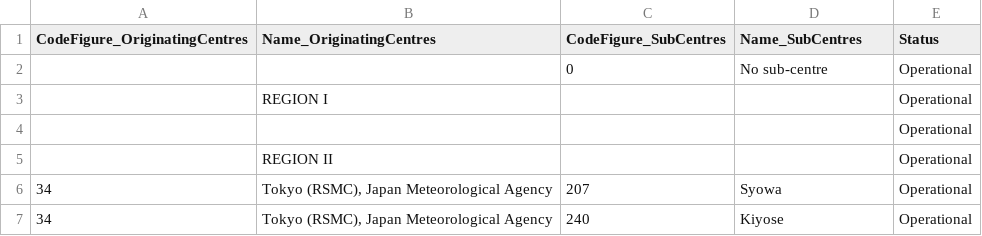
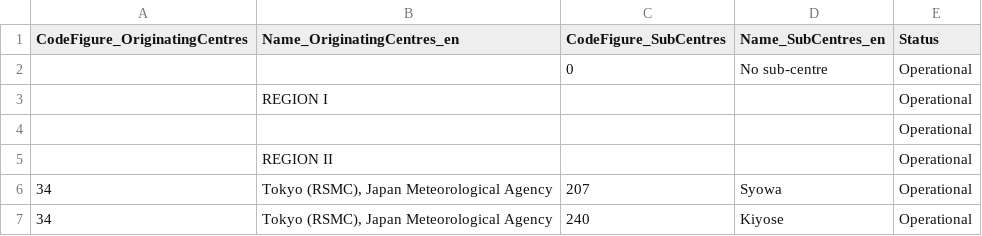
Before and after one commit to wmo-im/CCT, a CSV file: C12.csv, drawn as a sheet; only a part is shown.

```diff
--- a/C12.csv
+++ b/C12.csv
@@ -1,2 +1,2 @@
-CodeFigure_OriginatingCentres,Name_OriginatingCentres,CodeFigure_SubCentres,Name_SubCentres,Status
+CodeFigure_OriginatingCentres,Name_OriginatingCentres_en,CodeFigure_SubCentres,Name_SubCentres_en,Status
 ,,0,No sub-centre,Operational
```
Also changed, not shown: C01.csv, C11.csv.
